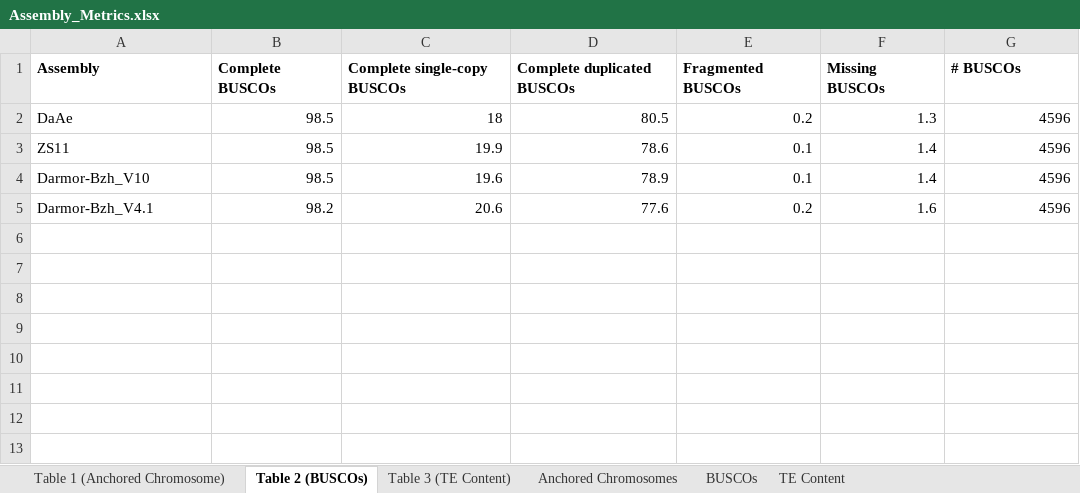
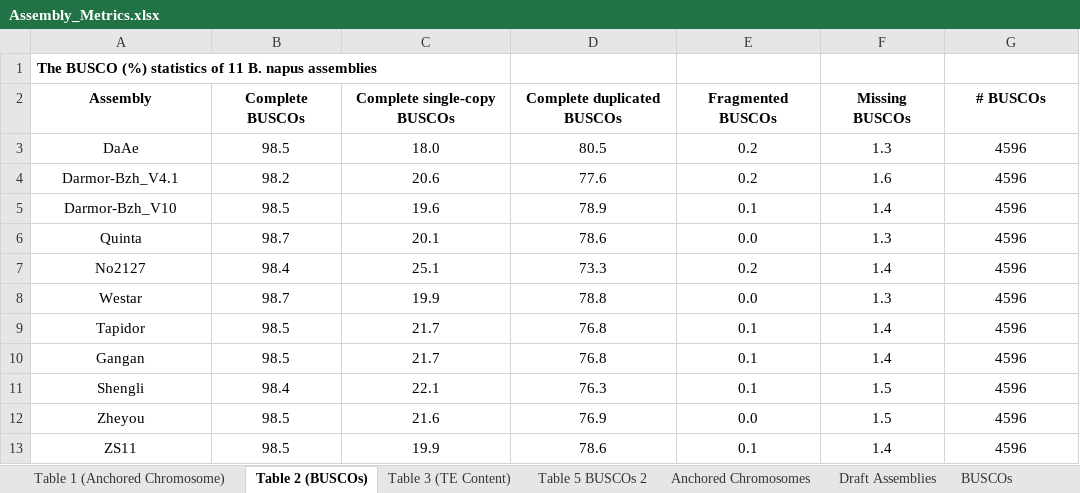
Before and after one commit to MaloofLab/Davis_B_napus_assembly_2023, an Excel workbook: Tables/Assembly_Metrics.xlsx, sheet Table 2 (BUSCOs), drawn as a sheet; values as stored, in another font and other column widths than the file's, no borders; addresses are those after the commit; the diff names each change by its address in the sheet, - before the commit and + after, or states it on an @@ line.

```diff
--- a/Tables/Assembly_Metrics.xlsx (sheet Table 2 (BUSCOs))
+++ b/Tables/Assembly_Metrics.xlsx (sheet Table 2 (BUSCOs))
+sheet tab: Table 5 BUSCOs 2
+sheet tab: Draft Assemblies
+row 1: The BUSCO (%) statistics of 11 B. napus assemblies
-A2:G2 alignment: left
+A2:G2 alignment: center
-A3 alignment: left
+A3 alignment: center
-B3:G3 alignment: right
+B3:G3 alignment: center
-C3 (Complete single-copy BUSCOs): 18
+C3 (Complete single-copy BUSCOs): 18.0
@@ row 5 moved to row 4: Darmor-Bzh_V4.1 @@
@@ row 4 moved to row 5: Darmor-Bzh_V10 @@
+row 6: Quinta | 98.7 | 20.1 | 78.6 | 0.0 | 1.3 | 4596
+row 7: No2127 | 98.4 | 25.1 | 73.3 | 0.2 | 1.4 | 4596
+row 8: Westar | 98.7 | 19.9 | 78.8 | 0.0 | 1.3 | 4596
+row 9: Tapidor | 98.5 | 21.7 | 76.8 | 0.1 | 1.4 | 4596
+row 10: Gangan | 98.5 | 21.7 | 76.8 | 0.1 | 1.4 | 4596
+row 11: Shengli | 98.4 | 22.1 | 76.3 | 0.1 | 1.5 | 4596
+row 12: Zheyou | 98.5 | 21.6 | 76.9 | 0.0 | 1.5 | 4596
-A13 alignment: left
+A13 alignment: center
-B13:G13 alignment: right
+B13:G13 alignment: center
```
Also changed, not shown: sheet Table 1 (Anchored Chromosome), sheet Table 3 (TE Content), 1 other file.
